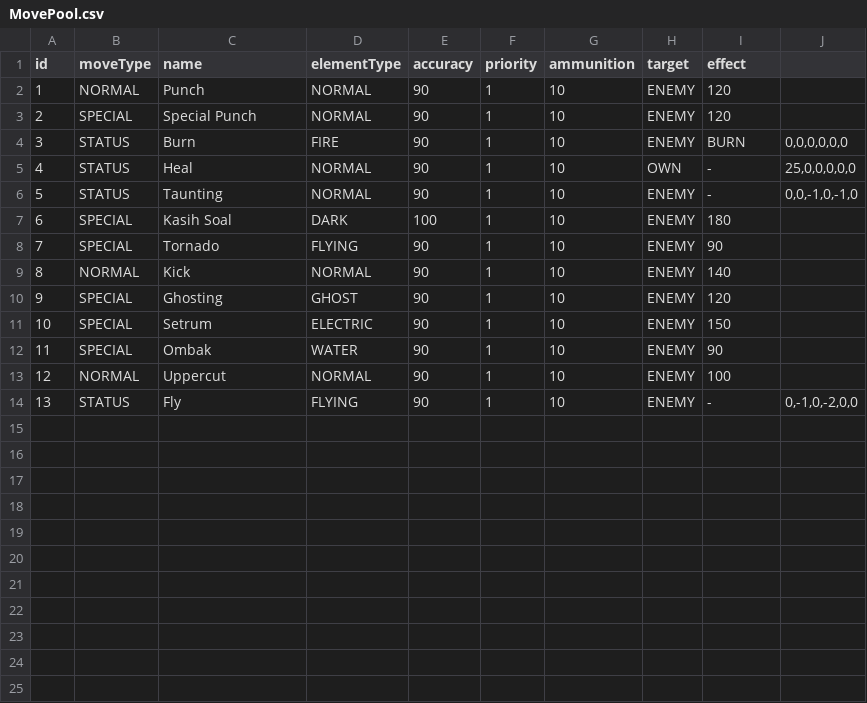
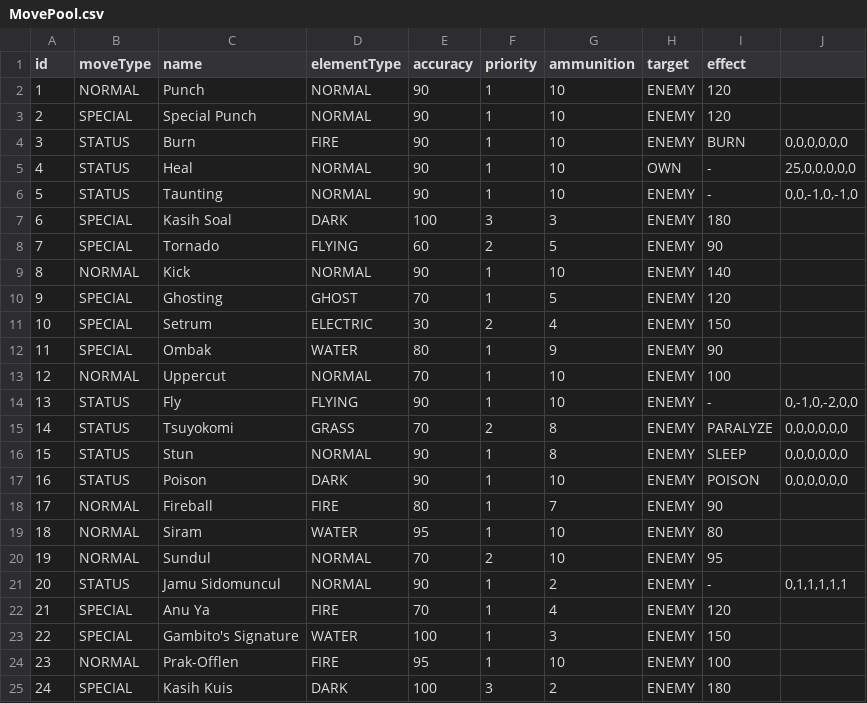
Before and after one commit to darielgaizta/Monsaku, a CSV file: src/config/MovePool.csv, drawn as a sheet.

Commit message:
update main, controller, config, readme

```diff
--- a/src/config/MovePool.csv
+++ b/src/config/MovePool.csv
@@ -6,9 +6,20 @@ id;moveType;name;elementType;accuracy;priority;ammunition;target;effect
 5;STATUS;Taunting;NORMAL;90;1;10;ENEMY;-;0,0,-1,0,-1,0
-6;SPECIAL;Kasih Soal;DARK;100;1;10;ENEMY;180
-7;SPECIAL;Tornado;FLYING;90;1;10;ENEMY;90
+6;SPECIAL;Kasih Soal;DARK;100;3;3;ENEMY;180
+7;SPECIAL;Tornado;FLYING;60;2;5;ENEMY;90
 8;NORMAL;Kick;NORMAL;90;1;10;ENEMY;140
-9;SPECIAL;Ghosting;GHOST;90;1;10;ENEMY;120
-10;SPECIAL;Setrum;ELECTRIC;90;1;10;ENEMY;150
-11;SPECIAL;Ombak;WATER;90;1;10;ENEMY;90
-12;NORMAL;Uppercut;NORMAL;90;1;10;ENEMY;100
+9;SPECIAL;Ghosting;GHOST;70;1;5;ENEMY;120
+10;SPECIAL;Setrum;ELECTRIC;30;2;4;ENEMY;150
+11;SPECIAL;Ombak;WATER;80;1;9;ENEMY;90
+12;NORMAL;Uppercut;NORMAL;70;1;10;ENEMY;100
 13;STATUS;Fly;FLYING;90;1;10;ENEMY;-;0,-1,0,-2,0,0
+14;STATUS;Tsuyokomi;GRASS;70;2;8;ENEMY;PARALYZE;0,0,0,0,0,0
+15;STATUS;Stun;NORMAL;90;1;8;ENEMY;SLEEP;0,0,0,0,0,0
+16;STATUS;Poison;DARK;90;1;10;ENEMY;POISON;0,0,0,0,0,0
+17;NORMAL;Fireball;FIRE;80;1;7;ENEMY;90
+18;NORMAL;Siram;WATER;95;1;10;ENEMY;80
+19;NORMAL;Sundul;NORMAL;70;2;10;ENEMY;95
+20;STATUS;Jamu Sidomuncul;NORMAL;90;1;2;ENEMY;-;0,1,1,1,1,1
+21;SPECIAL;Anu Ya;FIRE;70;1;4;ENEMY;120
+22;SPECIAL;Gambito's Signature;WATER;100;1;3;ENEMY;150
+23;NORMAL;Prak-Offlen;FIRE;95;1;10;ENEMY;100
+24;SPECIAL;Kasih Kuis;DARK;100;3;2;ENEMY;180
```
Also changed, not shown: src/config/MonsterPool.csv, 3 other files.
